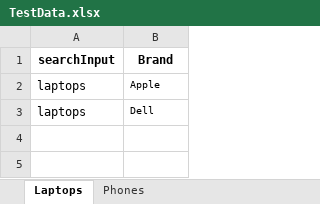
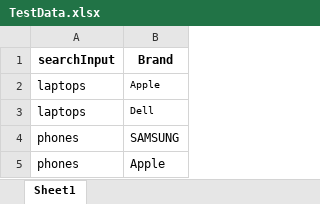
Before and after one commit to dohabakryy/amazonSearch, an Excel workbook: src/main/resources/Data/TestData.xlsx, sheet Sheet1, drawn as a sheet; values as stored, in another font and other column widths than the file's, no borders; the diff names each change by its address in the sheet, - before the commit and + after, or states it on an @@ line.

```diff
--- a/src/main/resources/Data/TestData.xlsx (sheet Sheet1)
+++ b/src/main/resources/Data/TestData.xlsx (sheet Sheet1)
-sheet tab: Laptops
+sheet tab: Sheet1
-sheet tab: Phones
+row 4: phones | SAMSUNG
+row 5: phones | Apple
```
Also changed, not shown: 6 other files.
